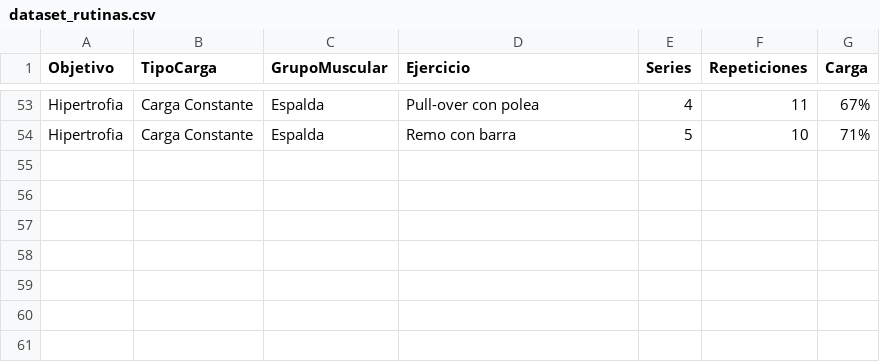
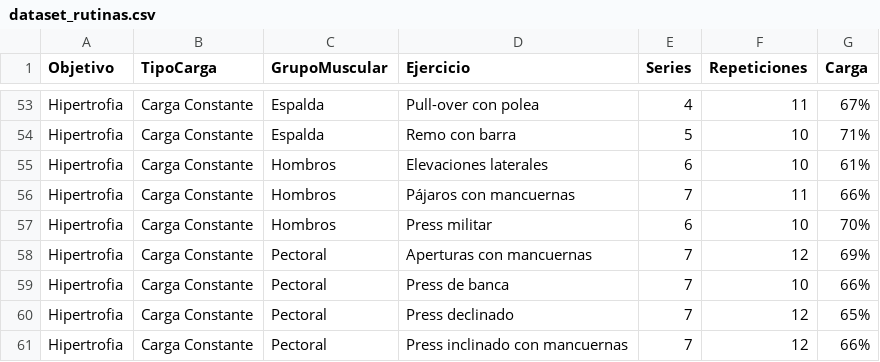
Before and after one commit to Brunogamba22/GymManager, a CSV file: ML/dataset_rutinas.csv, drawn as a sheet; only a part is shown, gaps mark what is left out.

```diff
--- a/ML/dataset_rutinas.csv
+++ b/ML/dataset_rutinas.csv
@@ -54 +54,8 @@ Hipertrofia,Carga Constante,Espalda,Pull-over con polea,4,11,67%
 Hipertrofia,Carga Constante,Espalda,Remo con barra,5,10,71%
+Hipertrofia,Carga Constante,Hombros,Elevaciones laterales,6,10,61%
+Hipertrofia,Carga Constante,Hombros,Pájaros con mancuernas,7,11,66%
+Hipertrofia,Carga Constante,Hombros,Press militar,6,10,70%
+Hipertrofia,Carga Constante,Pectoral,Aperturas con mancuernas,7,12,69%
+Hipertrofia,Carga Constante,Pectoral,Press de banca,7,10,66%
+Hipertrofia,Carga Constante,Pectoral,Press declinado,7,12,65%
+Hipertrofia,Carga Constante,Pectoral,Press inclinado con mancuernas,7,12,66%
```
Also changed, not shown: 4 other files.
